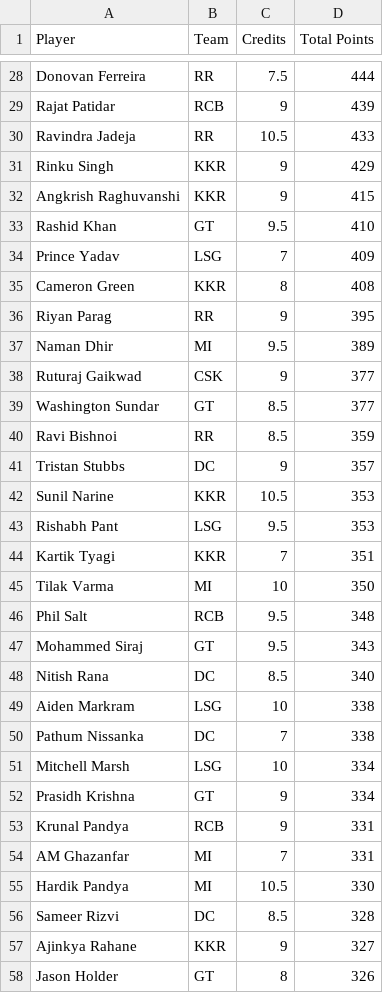
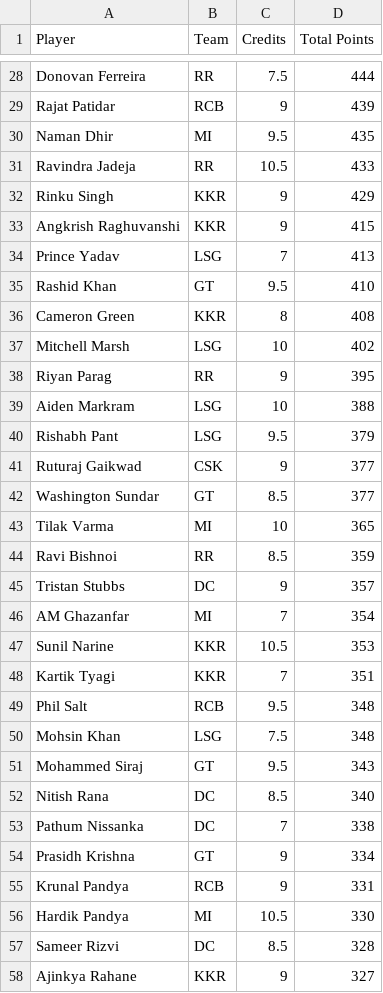
Before and after one commit to Malyala-Meghamsh/ipl-fantasy-league, a CSV file: ipl_fantasy_stats_2026-05-04.csv, drawn as a sheet; only a part is shown, gaps mark what is left out; the shorter side is filled out with more unchanged rows; removed rows and columns are numbered as before the commit, all else as after; the diff covers the shown part only; the diff names each change by its address in the sheet, - before the commit and + after, or states it on an @@ line.

```diff
--- a/ipl_fantasy_stats_2026-05-04.csv
+++ b/ipl_fantasy_stats_2026-05-04.csv
+row 30: Naman Dhir | MI | 9.5 | 435
+row 34: Prince Yadav | LSG | 7 | 413
-row 34: Prince Yadav | LSG | 7 | 409
+row 37: Mitchell Marsh | LSG | 10 | 402
-row 37: Naman Dhir | MI | 9.5 | 389
+row 39: Aiden Markram | LSG | 10 | 388
+row 40: Rishabh Pant | LSG | 9.5 | 379
+row 43: Tilak Varma | MI | 10 | 365
+row 46: AM Ghazanfar | MI | 7 | 354
-row 43: Rishabh Pant | LSG | 9.5 | 353
-row 45: Tilak Varma | MI | 10 | 350
+row 50: Mohsin Khan | LSG | 7.5 | 348
-row 49: Aiden Markram | LSG | 10 | 338
-row 51: Mitchell Marsh | LSG | 10 | 334
-row 54: AM Ghazanfar | MI | 7 | 331
```
Also changed, not shown: 14 added rows, 15 removed rows, 18 moved rows and 1 edited cell elsewhere in this file, 1 other file.
